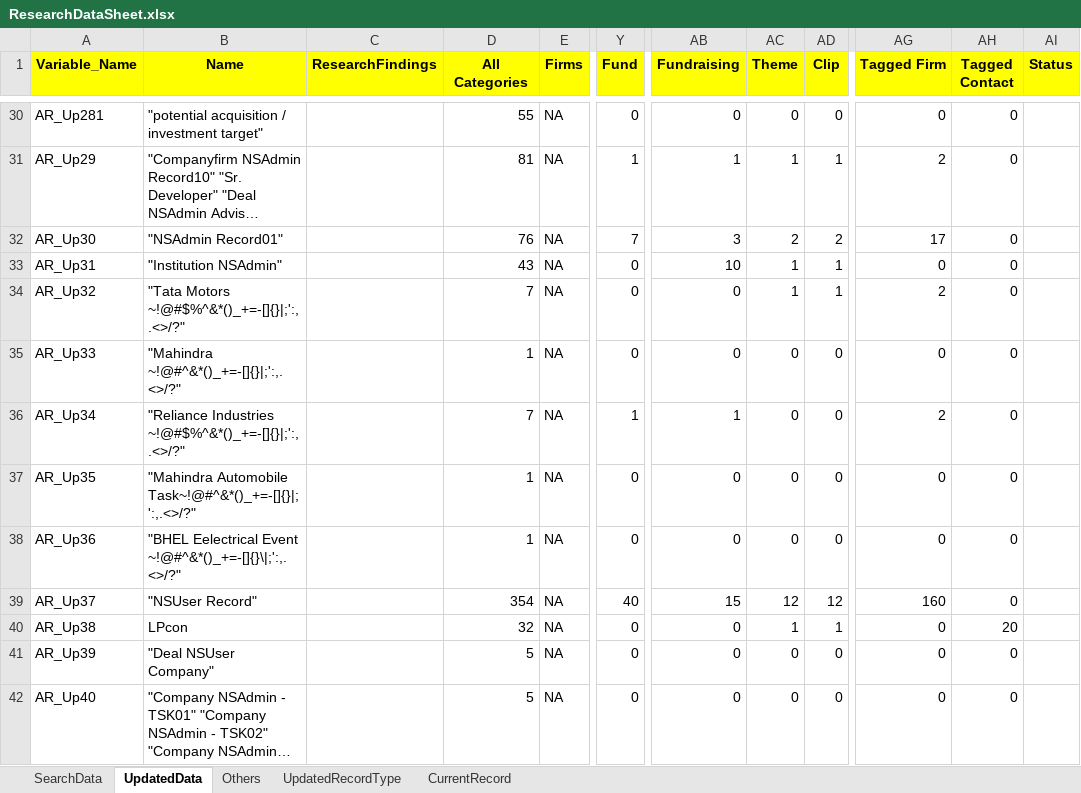
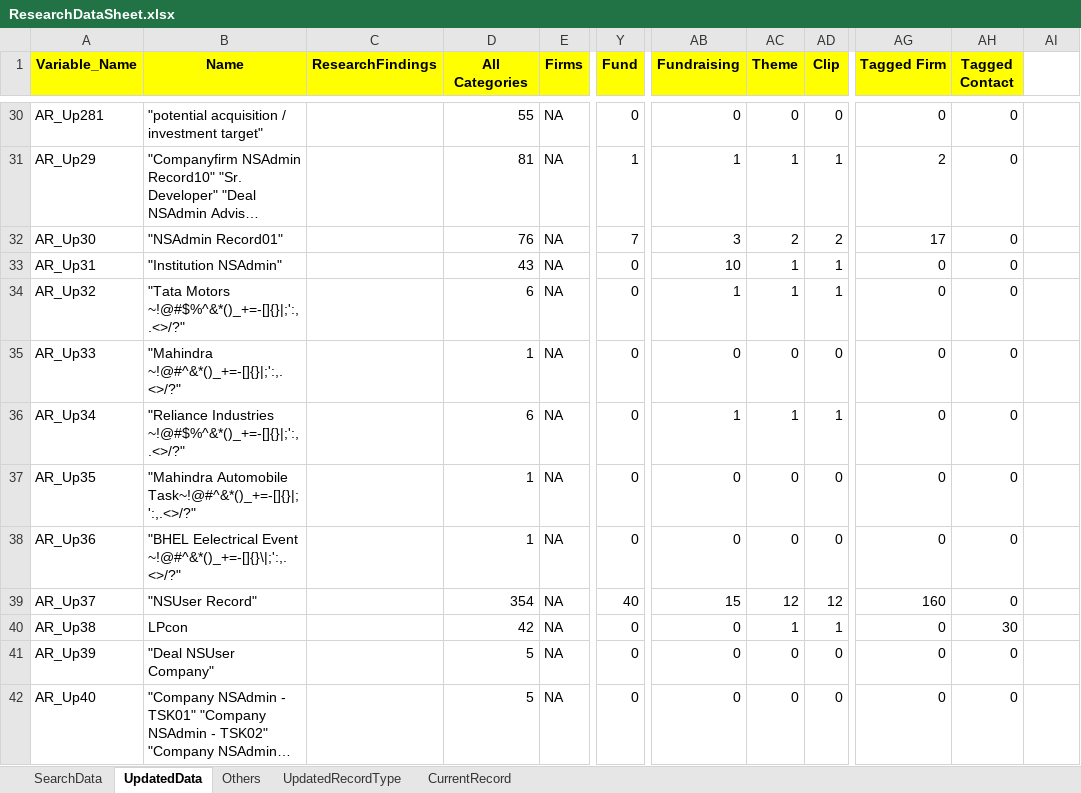
Before and after one commit to NitinNavatar/PE4.7, an Excel workbook: ResearchDataSheet.xlsx, sheet UpdatedData, drawn as a sheet; only a part is shown, gaps mark what is left out; long unchanged cells end in …; values as stored, in another font and other column widths than the file's, no borders; the diff names each change by its address in the sheet, - before the commit and + after, or states it on an @@ line.

```diff
--- a/ResearchDataSheet.xlsx (sheet UpdatedData)
+++ b/ResearchDataSheet.xlsx (sheet UpdatedData)
-AI1: Status
+AI1: (empty)
-AI1 fill: #FFFF00
+AI1 fill: none
-D34 (All Categories): 7
+D34 (All Categories): 6
-AB34 (Fundraising): 0
+AB34 (Fundraising): 1
-AG34 (Tagged Firm): 2
+AG34 (Tagged Firm): 0
-D36 (All Categories): 7
+D36 (All Categories): 6
-Y36 (Fund): 1
+Y36 (Fund): 0
-AC36 (Theme): 0
+AC36 (Theme): 1
-AD36 (Clip): 0
+AD36 (Clip): 1
-AG36 (Tagged Firm): 2
+AG36 (Tagged Firm): 0
-D40 (All Categories): 32
+D40 (All Categories): 42
-AH40 (Tagged Contact): 20
+AH40 (Tagged Contact): 30
```
Also changed, not shown: sheet SearchData, sheet UpdatedRecordType, AcuityDataSheet.xlsx.
